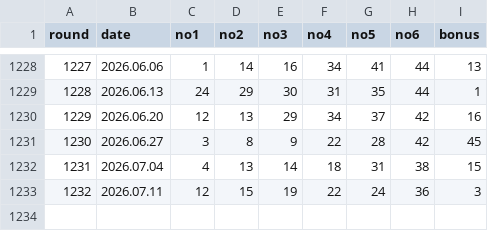
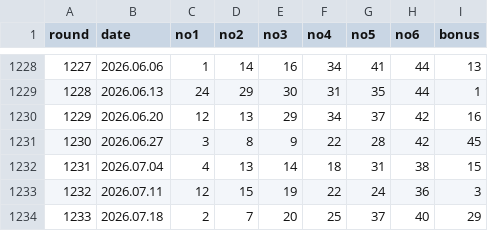
Before and after one commit to kyc1321/lotto_crawler, a CSV file: lotto_results.csv, drawn as a sheet; only a part is shown, gaps mark what is left out.

```diff
--- a/lotto_results.csv
+++ b/lotto_results.csv
@@ -1233 +1233,2 @@ round,date,no1,no2,no3,no4,no5,no6,bonus
 1232,2026.07.11,12,15,19,22,24,36,3
+1233,2026.07.18,2,7,20,25,37,40,29
```
